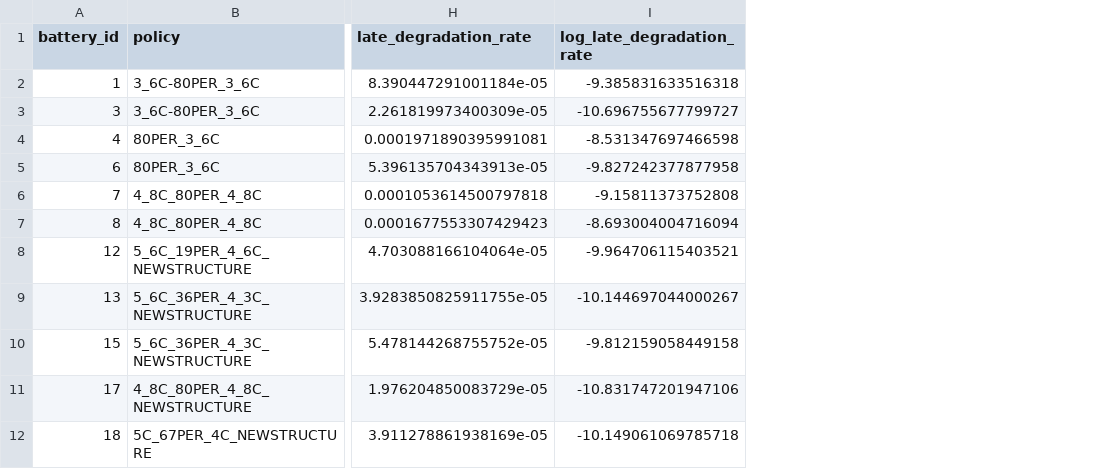
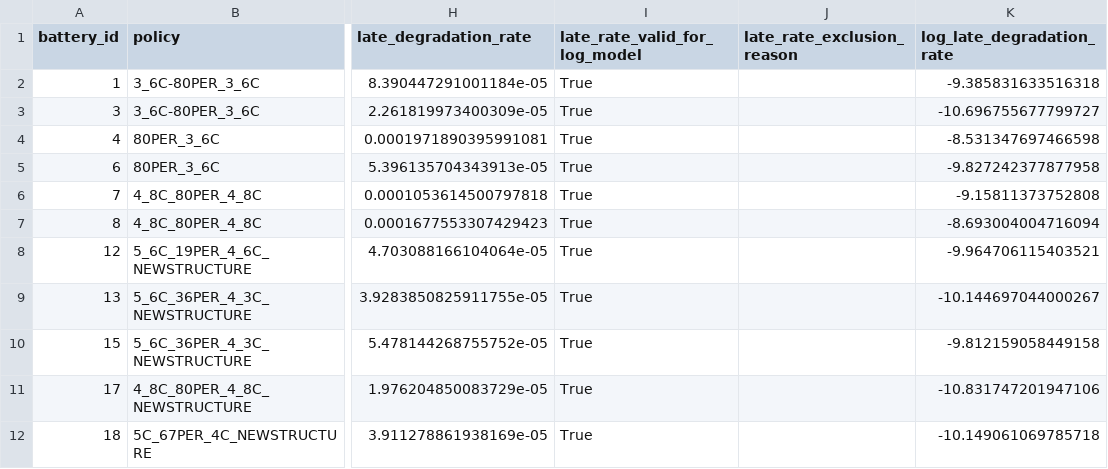
Before and after one commit to Aufpa33en/Celianbei-A, a CSV file: result/q2/05_merged_robustness/raw/battery_late_rate.csv, drawn as a sheet; only a part is shown, gaps mark what is left out; the diff names each change by its address in the sheet, - before the commit and + after, or states it on an @@ line.

Commit message:
fix: audit nonpositive Q2 late rates

```diff
--- a/result/q2/05_merged_robustness/raw/battery_late_rate.csv
+++ b/result/q2/05_merged_robustness/raw/battery_late_rate.csv
+column I (late_rate_valid_for_log_model), rows 2-12: all True
+column J (late_rate_exclusion_reason), empty
```
Also changed, not shown: result/q2/05_merged_robustness/raw/runtime_metadata.csv, result/q2/result_manifest.csv, 4 other files.
